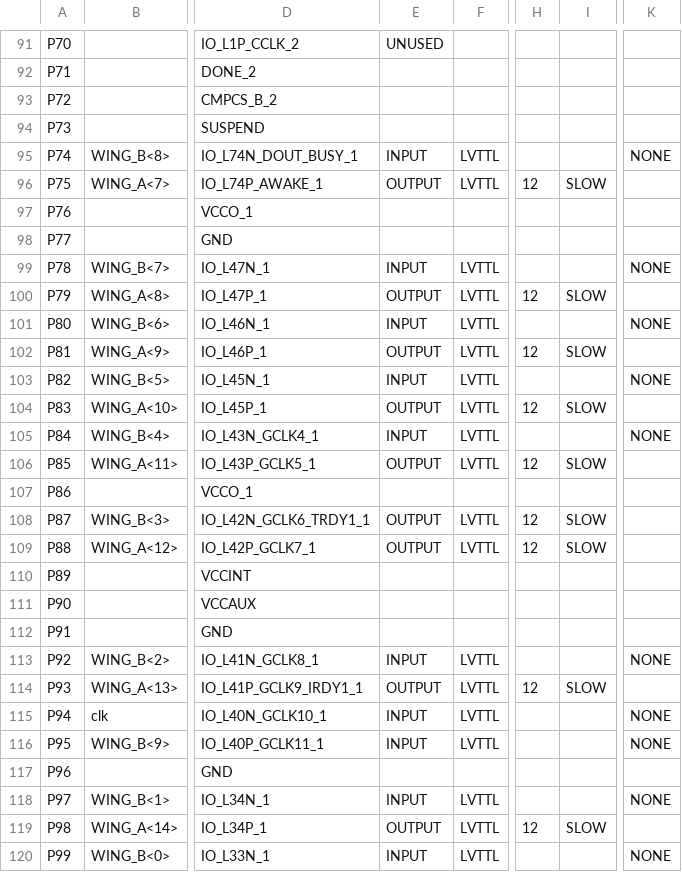
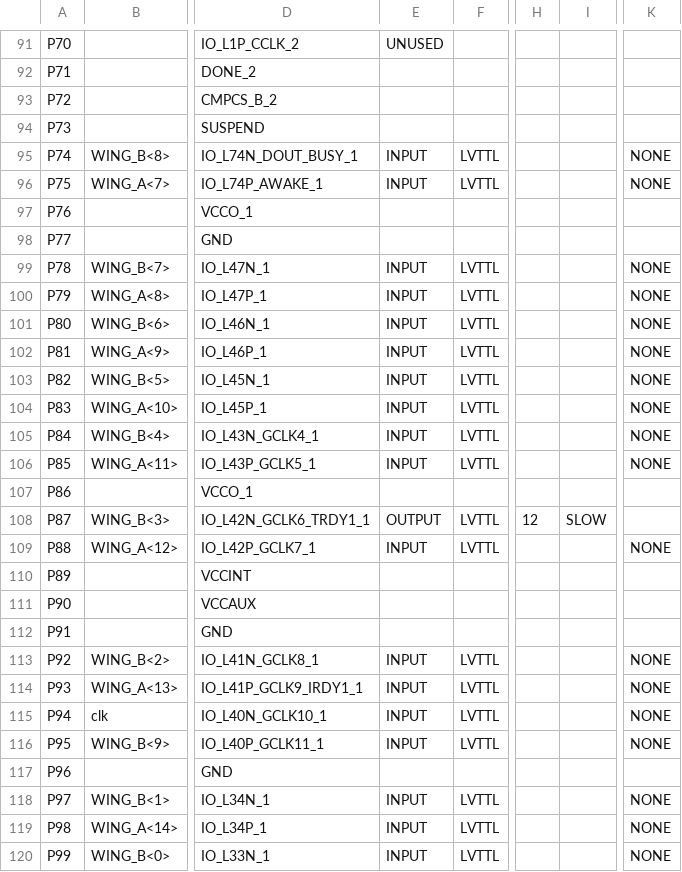
Before and after one commit to UkatIhsoh/Measurement_part, a CSV file: Measurement_pad.csv, drawn as a sheet; only a part is shown, gaps mark what is left out; the diff covers the shown part only; the diff names each change by its address in the sheet, - before the commit and + after, or states it on an @@ line.

```diff
--- a/Measurement_pad.csv
+++ b/Measurement_pad.csv
-E96: OUTPUT
+E96: INPUT
-H96: 12
+H96: (empty)
-I96: SLOW
+I96: (empty)
-K96: (empty)
+K96: NONE
-E100: OUTPUT
+E100: INPUT
-H100: 12
+H100: (empty)
-I100: SLOW
+I100: (empty)
-K100: (empty)
+K100: NONE
-E102: OUTPUT
+E102: INPUT
-H102: 12
+H102: (empty)
-I102: SLOW
+I102: (empty)
-K102: (empty)
+K102: NONE
-E104: OUTPUT
+E104: INPUT
-H104: 12
+H104: (empty)
-I104: SLOW
+I104: (empty)
-K104: (empty)
+K104: NONE
-E106: OUTPUT
+E106: INPUT
-H106: 12
+H106: (empty)
-I106: SLOW
+I106: (empty)
-K106: (empty)
+K106: NONE
-E109: OUTPUT
+E109: INPUT
-H109: 12
+H109: (empty)
-I109: SLOW
+I109: (empty)
-K109: (empty)
+K109: NONE
-E114: OUTPUT
+E114: INPUT
-H114: 12
+H114: (empty)
-I114: SLOW
+I114: (empty)
-K114: (empty)
+K114: NONE
-E119: OUTPUT
+E119: INPUT
-H119: 12
+H119: (empty)
-I119: SLOW
+I119: (empty)
-K119: (empty)
+K119: NONE
```
Also changed, not shown: 53 edited cells elsewhere in this file, 45 other files.
